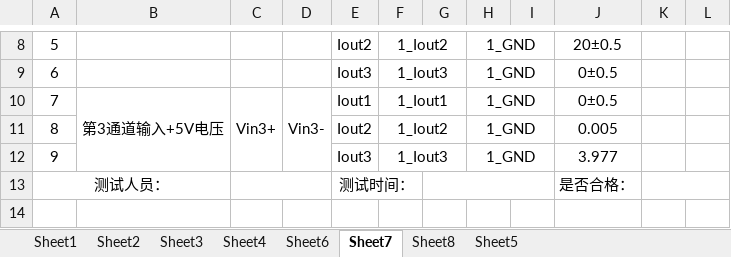
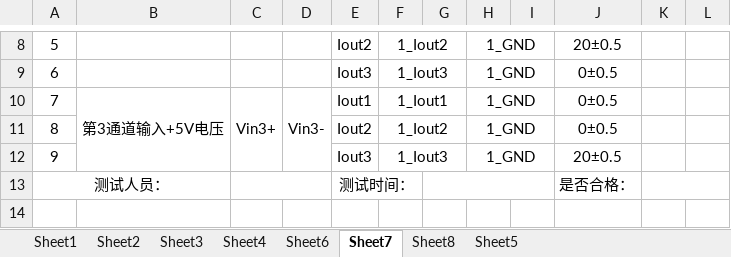
Before and after one commit to MengdiXie/XHTL_DataProcess, an Excel workbook: sample_U_I.xlsx, sheet Sheet7, drawn as a sheet; only a part is shown, gaps mark what is left out; values as stored, in another font and other column widths than the file's, no borders; the diff names each change by its address in the sheet, - before the commit and + after, or states it on an @@ line.

```diff
--- a/sample_U_I.xlsx (sheet Sheet7)
+++ b/sample_U_I.xlsx (sheet Sheet7)
-J11: 0.005
+J11: 0±0.5
-J12: 3.977
+J12: 20±0.5
```
Also changed, not shown: 27 other files.
